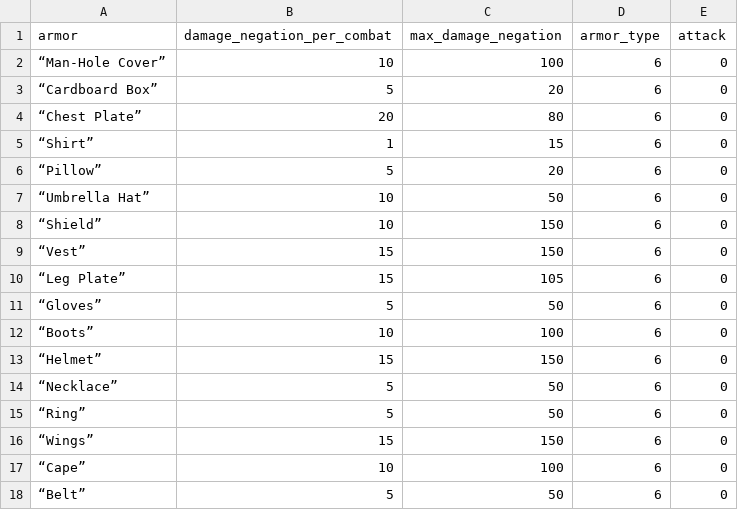
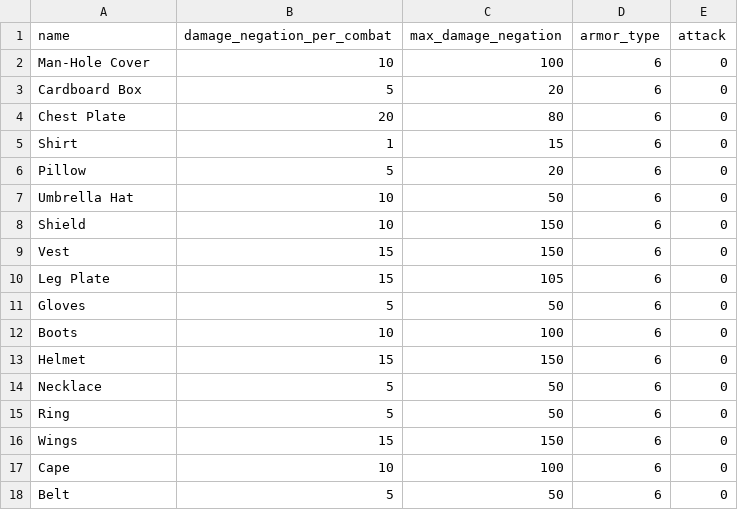
Before and after one commit to russellvd19/TuppyTCG, a CSV file: data/armors.csv, drawn as a sheet.

```diff
--- a/data/armors.csv
+++ b/data/armors.csv
@@ -1,18 +1,18 @@
-armor,damage_negation_per_combat,max_damage_negation,armor_type,attack
-“Man-Hole Cover”,10,100,6,0
-“Cardboard Box”,5,20,6,0
-“Chest Plate”,20,80,6,0
-“Shirt”,1,15,6,0
-“Pillow”,5,20,6,0
-“Umbrella Hat”,10,50,6,0
-“Shield”,10,150,6,0
-“Vest”,15,150,6,0
-“Leg Plate”,15,105,6,0
-“Gloves”,5,50,6,0
-“Boots”,10,100,6,0
-“Helmet”,15,150,6,0
-“Necklace”,5,50,6,0
-“Ring”,5,50,6,0
-“Wings”,15,150,6,0
-“Cape”,10,100,6,0
-“Belt”,5,50,6,0
+"name","damage_negation_per_combat","max_damage_negation","armor_type","attack"
+"Man-Hole Cover",10,100,6,0
+"Cardboard Box",5,20,6,0
+"Chest Plate",20,80,6,0
+"Shirt",1,15,6,0
+"Pillow",5,20,6,0
+"Umbrella Hat",10,50,6,0
+"Shield",10,150,6,0
+"Vest",15,150,6,0
+"Leg Plate",15,105,6,0
+"Gloves",5,50,6,0
+"Boots",10,100,6,0
+"Helmet",15,150,6,0
+"Necklace",5,50,6,0
+"Ring",5,50,6,0
+"Wings",15,150,6,0
+"Cape",10,100,6,0
+"Belt",5,50,6,0
```
Also changed, not shown: data/weapons.csv, 1 other file.
